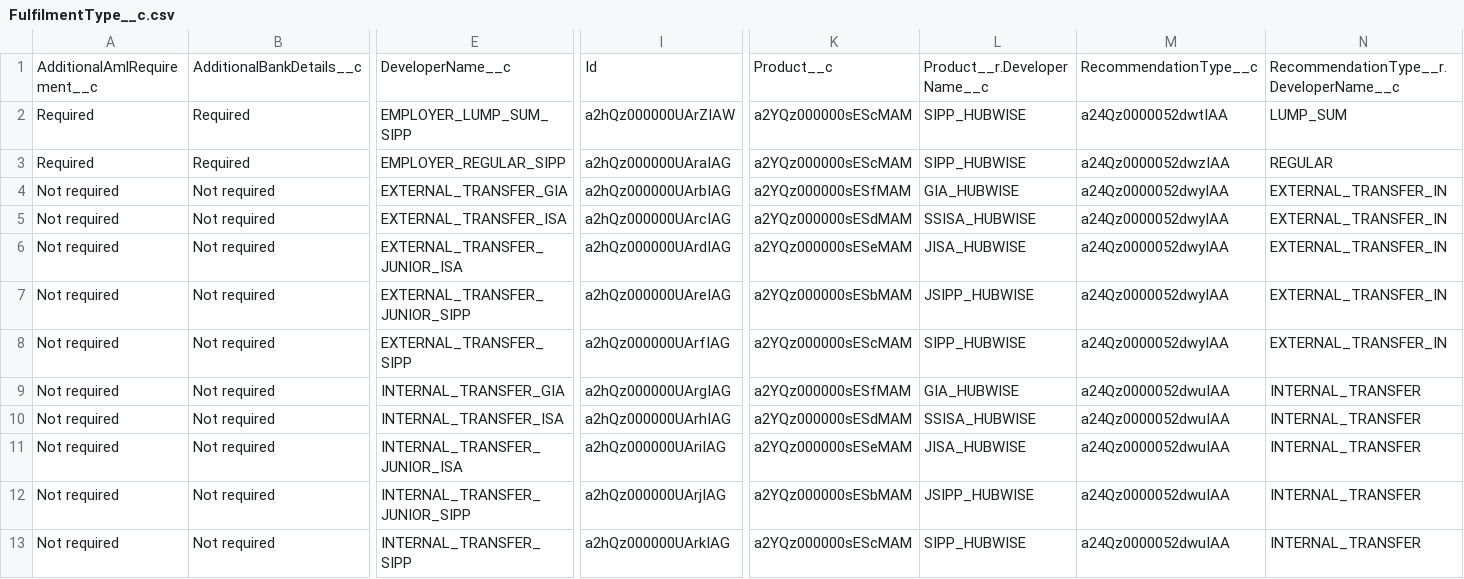
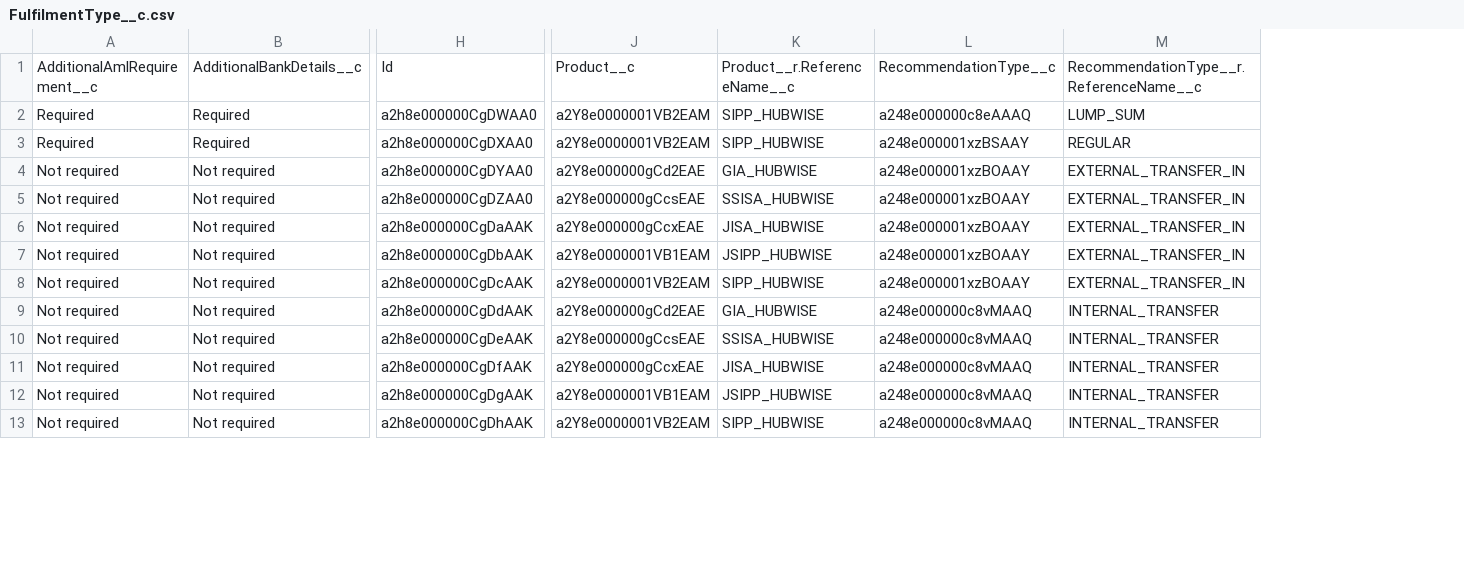
Before and after one commit to brendannova/salesforce-crm, a CSV file: config-data/FulfilmentType__c.csv, drawn as a sheet; only a part is shown, gaps mark what is left out; removed rows and columns are numbered as before the commit, all else as after; the diff names each change by its address in the sheet, - before the commit and + after, or states it on an @@ line.

```diff
--- a/config-data/FulfilmentType__c.csv
+++ b/config-data/FulfilmentType__c.csv
-column E, rows 1-13: DeveloperName__c | EMPLOYER_LUMP_SUM_SIPP | EMPLOYER_REGULAR_SIPP | EXTERNAL_TRANSFER_GIA | EXTERNAL_TRANSFER_ISA | EXTERNAL_TRANSFER_JUNIOR_ISA | EXTERNAL_TRANSFER_JUNIOR_SIPP | EXTERNAL_TRANSFER_SIPP | INTERNAL_TRANSFER_GIA | INTERNAL_TRANSFER_ISA | INTERNAL_TRANSFER_JUNIOR_ISA | INTERNAL_TRANSFER_JUNIOR_SIPP | INTERNAL_TRANSFER_SIPP
-column I, rows 1-13: Id | a2hQz000000UArZIAW | a2hQz000000UAraIAG | a2hQz000000UArbIAG | a2hQz000000UArcIAG | a2hQz000000UArdIAG | a2hQz000000UAreIAG | a2hQz000000UArfIAG | a2hQz000000UArgIAG | a2hQz000000UArhIAG | a2hQz000000UAriIAG | a2hQz000000UArjIAG | a2hQz000000UArkIAG
+column H, rows 1-13: Id | a2h8e000000CgDWAA0 | a2h8e000000CgDXAA0 | a2h8e000000CgDYAA0 | a2h8e000000CgDZAA0 | a2h8e000000CgDaAAK | a2h8e000000CgDbAAK | a2h8e000000CgDcAAK | a2h8e000000CgDdAAK | a2h8e000000CgDeAAK | a2h8e000000CgDfAAK | a2h8e000000CgDgAAK | a2h8e000000CgDhAAK
-column K, rows 1-13: Product__c | a2YQz000000sEScMAM | a2YQz000000sEScMAM | a2YQz000000sESfMAM | a2YQz000000sESdMAM | a2YQz000000sESeMAM | a2YQz000000sESbMAM | a2YQz000000sEScMAM | a2YQz000000sESfMAM | a2YQz000000sESdMAM | a2YQz000000sESeMAM | a2YQz000000sESbMAM | a2YQz000000sEScMAM
+column J, rows 1-13: Product__c | a2Y8e0000001VB2EAM | a2Y8e0000001VB2EAM | a2Y8e000000gCd2EAE | a2Y8e000000gCcsEAE | a2Y8e000000gCcxEAE | a2Y8e0000001VB1EAM | a2Y8e0000001VB2EAM | a2Y8e000000gCd2EAE | a2Y8e000000gCcsEAE | a2Y8e000000gCcxEAE | a2Y8e0000001VB1EAM | a2Y8e0000001VB2EAM
-column M, rows 1-13: RecommendationType__c | a24Qz0000052dwtIAA | a24Qz0000052dwzIAA | a24Qz0000052dwyIAA | a24Qz0000052dwyIAA | a24Qz0000052dwyIAA | a24Qz0000052dwyIAA | a24Qz0000052dwyIAA | a24Qz0000052dwuIAA | a24Qz0000052dwuIAA | a24Qz0000052dwuIAA | a24Qz0000052dwuIAA | a24Qz0000052dwuIAA
+column L, rows 1-13: RecommendationType__c | a248e000000c8eAAAQ | a248e000001xzBSAAY | a248e000001xzBOAAY | a248e000001xzBOAAY | a248e000001xzBOAAY | a248e000001xzBOAAY | a248e000001xzBOAAY | a248e000000c8vMAAQ | a248e000000c8vMAAQ | a248e000000c8vMAAQ | a248e000000c8vMAAQ | a248e000000c8vMAAQ
-K1: Product__r.DeveloperName__c
+K1: Product__r.ReferenceName__c
-M1: RecommendationType__r.DeveloperName__c
+M1: RecommendationType__r.ReferenceName__c
```
Also changed, not shown: 5 other files.
